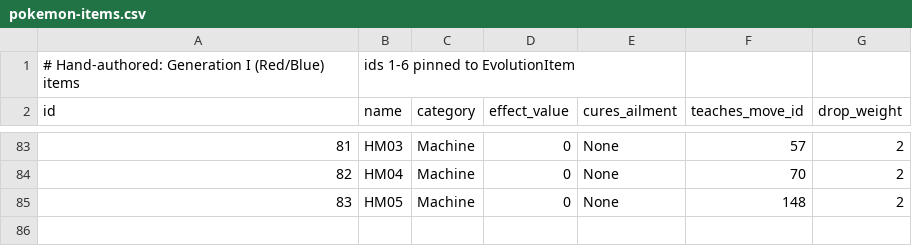
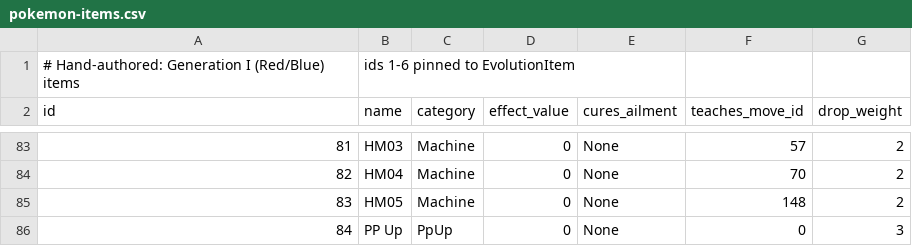
Before and after one commit to thebitsworld/xteink-pokemon-game, a CSV file: scripts/data/pokemon-items.csv, drawn as a sheet; only a part is shown, gaps mark what is left out; the diff names each change by its address in the sheet, - before the commit and + after, or states it on an @@ line.

```diff
--- a/scripts/data/pokemon-items.csv
+++ b/scripts/data/pokemon-items.csv
+row 86: 84 | PP Up | PpUp | 0 | None | 0 | 3
```
Also changed, not shown: 22 other files.
